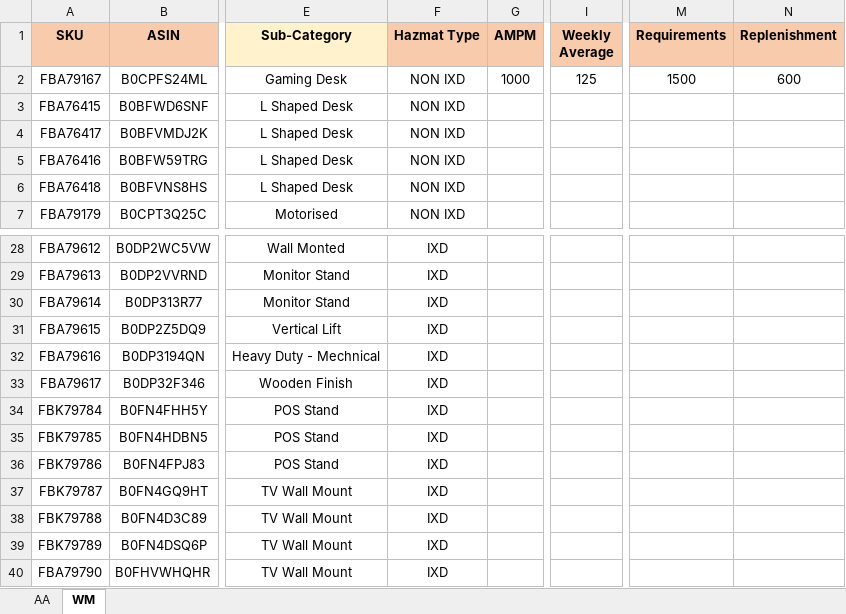
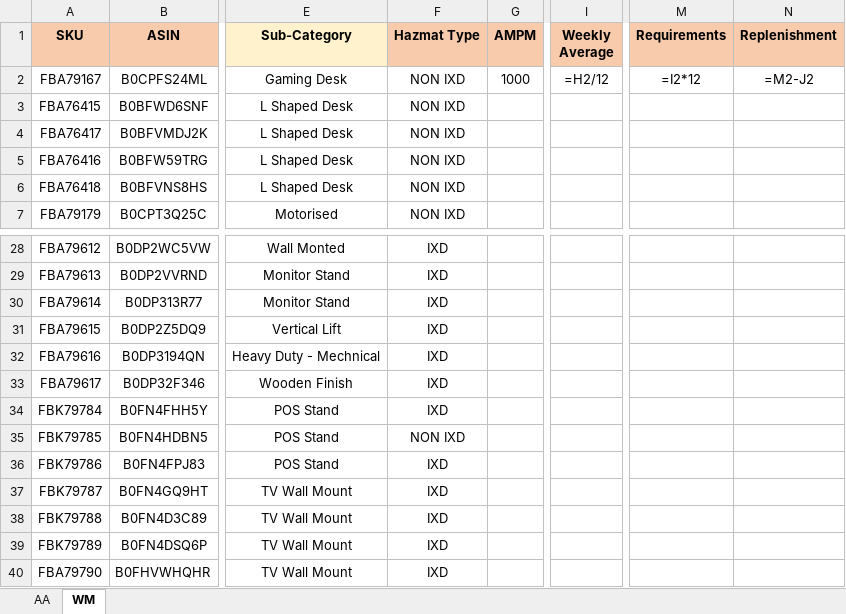
Before and after one commit to nitesh-lang/am-replenishment, an Excel workbook: data/input/Audio Array & WM Replenishment/AA & WM Replenishment.xlsx, sheet WM, drawn as a sheet; only a part is shown, gaps mark what is left out; values as stored, in another font and other column widths than the file's, no borders; formulas without a stored value are shown as written; conditional formats not drawn; the diff names each change by its address in the sheet, - before the commit and + after, or states it on an @@ line.

```diff
--- a/data/input/Audio Array & WM Replenishment/AA & WM Replenishment.xlsx (sheet WM)
+++ b/data/input/Audio Array & WM Replenishment/AA & WM Replenishment.xlsx (sheet WM)
-I2 (Weekly Average): 125
+I2 (Weekly Average): =H2/12
-M2 (Requirements): 1500
+M2 (Requirements): =I2*12
-N2 (Replenishment): 600
+N2 (Replenishment): =M2-J2
-F35 (Hazmat Type): IXD
+F35 (Hazmat Type): NON IXD
```
